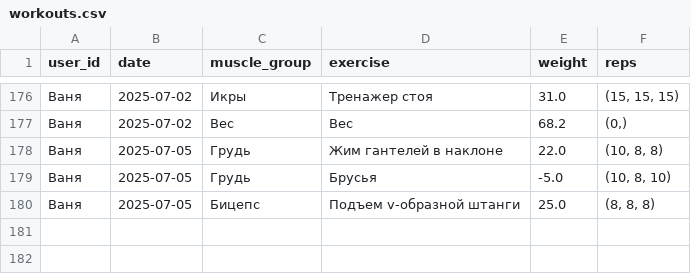
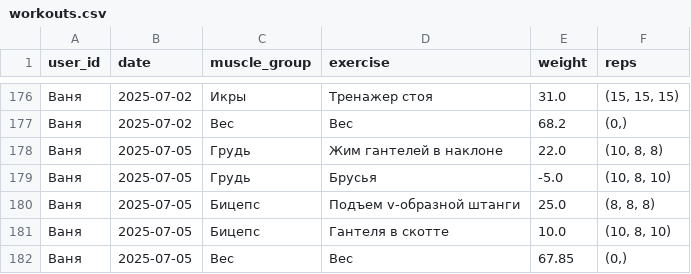
Before and after one commit to v0r0bi0v/gym-statistics, a CSV file: workouts.csv, drawn as a sheet; only a part is shown, gaps mark what is left out; the diff names each change by its address in the sheet, - before the commit and + after, or states it on an @@ line.

Commit message:
GYM AUTOCOMMIT 2025-07-05 16:55:30 UTC

```diff
--- a/workouts.csv
+++ b/workouts.csv
+row 181: Ваня | 2025-07-05 | Бицепс | Гантеля в скотте | 10.0 | (10, 8, 10)
+row 182: Ваня | 2025-07-05 | Вес | Вес | 67.85 | (0,)
```
